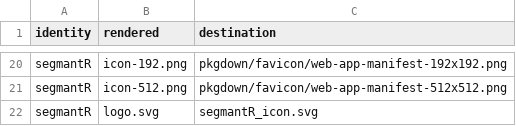
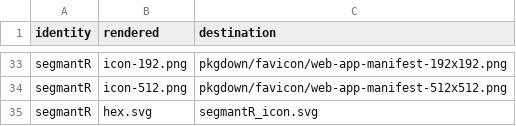
Before and after one commit to CTTIR/segmantR, a CSV file: tools/branding/assets.csv, drawn as a sheet; only a part is shown, gaps mark what is left out; the diff covers the shown part only.

```diff
--- a/tools/branding/assets.csv
+++ b/tools/branding/assets.csv
@@ -21,2 +34,2 @@ segmantR,icon-192.png,pkgdown/favicon/web-app-manifest-192x192.png
 segmantR,icon-512.png,pkgdown/favicon/web-app-manifest-512x512.png
-segmantR,logo.svg,segmantR_icon.svg
+segmantR,hex.svg,segmantR_icon.svg
```
Also changed, not shown: 13 added rows and 9 edited cells elsewhere in this file, 45 other files.
